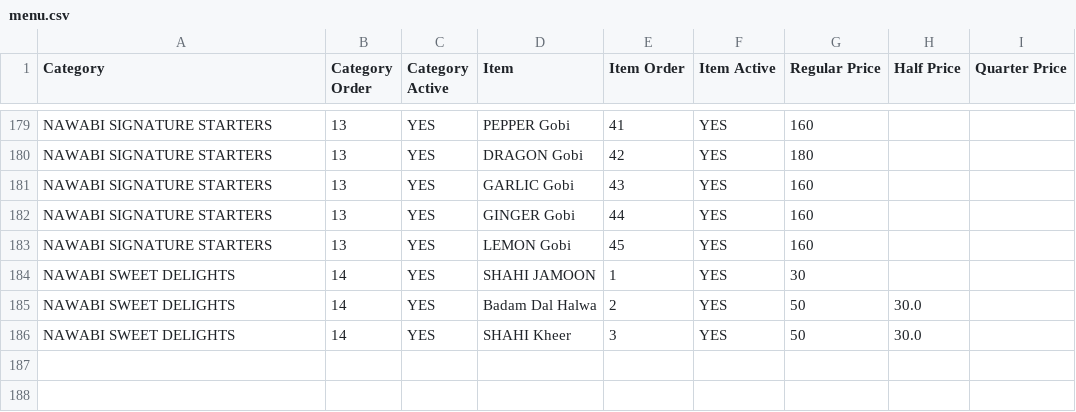
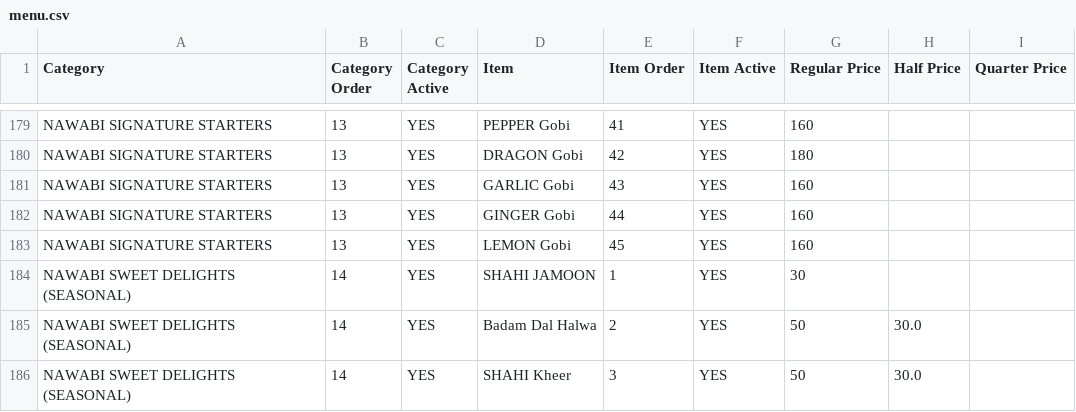
Before and after one commit to gousabimd8844-gif/nawabi-darbar-menu, a CSV file: menu.csv, drawn as a sheet; only a part is shown, gaps mark what is left out.

Commit message:
Update menu.csv

```diff
--- a/menu.csv
+++ b/menu.csv
@@ -183,4 +183,4 @@ NAWABI SIGNATURE STARTERS,13,YES,GINGER Gobi,44,YES,160,,
 NAWABI SIGNATURE STARTERS,13,YES,LEMON Gobi,45,YES,160,,
-NAWABI SWEET DELIGHTS,14,YES,SHAHI JAMOON,1,YES,30,,
-NAWABI SWEET DELIGHTS,14,YES,Badam Dal Halwa,2,YES,50,30.0,
-NAWABI SWEET DELIGHTS,14,YES,SHAHI Kheer,3,YES,50,30.0,
+NAWABI SWEET DELIGHTS (SEASONAL),14,YES,SHAHI JAMOON,1,YES,30,,
+NAWABI SWEET DELIGHTS (SEASONAL),14,YES,Badam Dal Halwa,2,YES,50,30.0,
+NAWABI SWEET DELIGHTS (SEASONAL),14,YES,SHAHI Kheer,3,YES,50,30.0,
```
